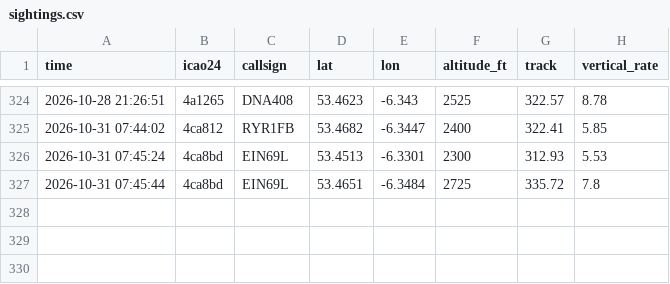
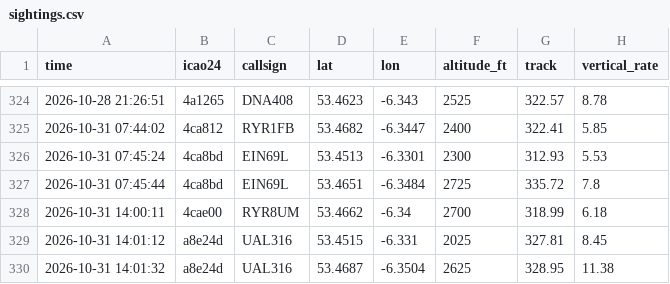
Before and after one commit to Jbot478/flight-tracker, a CSV file: analysis/observations/sightings.csv, drawn as a sheet; only a part is shown, gaps mark what is left out; the diff names each change by its address in the sheet, - before the commit and + after, or states it on an @@ line.

```diff
--- a/analysis/observations/sightings.csv
+++ b/analysis/observations/sightings.csv
+row 328: 2026-10-31 14:00:11 | 4cae00 | RYR8UM | 53.4662 | -6.34 | 2700 | 318.99 | 6.18
+row 329: 2026-10-31 14:01:12 | a8e24d | UAL316 | 53.4515 | -6.331 | 2025 | 327.81 | 8.45
+row 330: 2026-10-31 14:01:32 | a8e24d | UAL316 | 53.4687 | -6.3504 | 2625 | 328.95 | 11.38
```
Also changed, not shown: analysis/observations/polls.csv.
